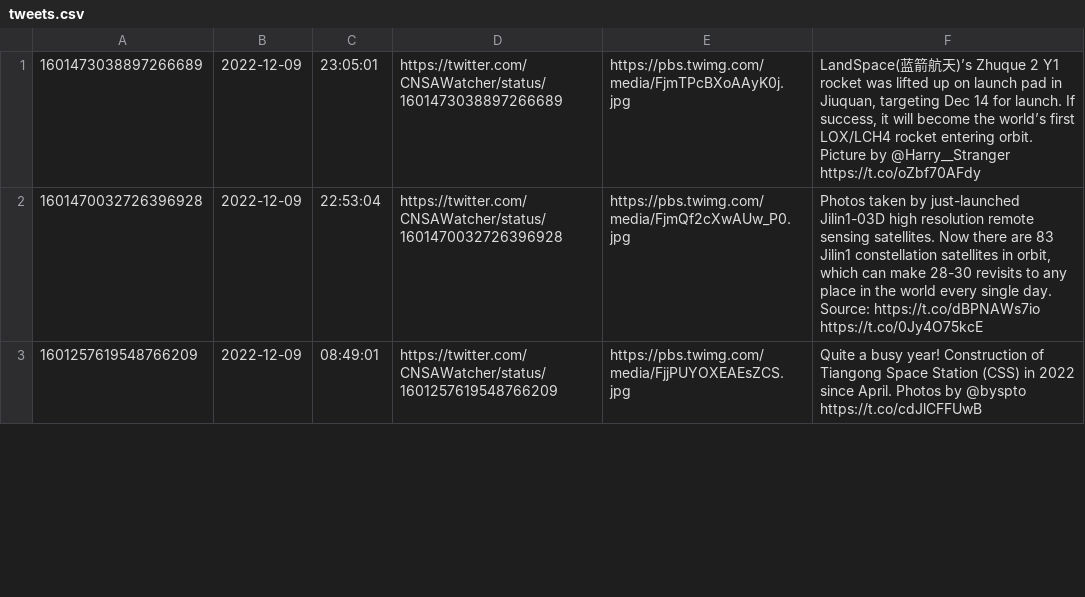
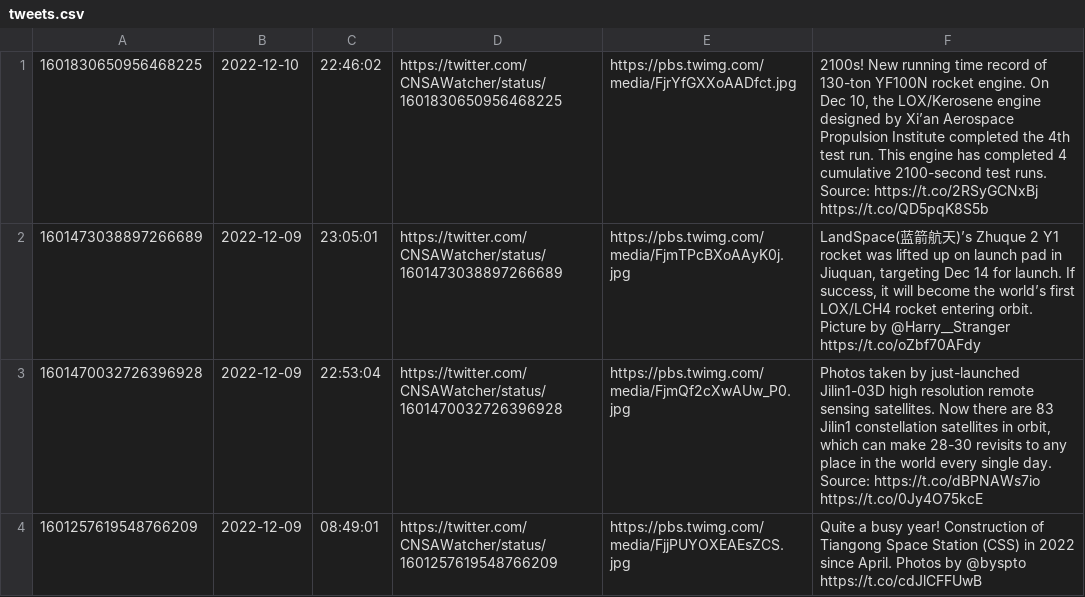
Before and after one commit to CNSAWatcher/cnsawatcher.github.io, a CSV file: scripts/twint/tweets.csv, drawn as a sheet; only a part is shown; the diff names each change by its address in the sheet, - before the commit and + after, or states it on an @@ line.

```diff
--- a/scripts/twint/tweets.csv
+++ b/scripts/twint/tweets.csv
+row 1: 1601830650956468225 | 2022-12-10 | 22:46:02 | https://twitter.com/CNSAWatcher/status/1601830650956468225 | https://pbs.twimg.com/media/FjrYfGXXoAADfct.jpg | 2100s! New running time record of 130-ton YF100N rocket engine. On Dec 10, the LOX/Kerosene engine designed by Xi’an Aerospace Propulsion Institute completed the 4th test run. This engine has completed 4 cumulative 2100-second test runs. Source: https://t.co/2RSyGCNxBj https://t.co/QD5pqK8S5b
```
Also changed, not shown: scripts/twint/tweetsTmp.csv, 1 other file.
